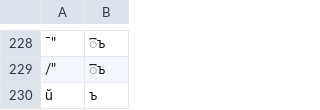
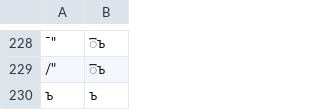
Before and after one commit to hulinguistics/huling, a TSV file: src/public/conv/chu.tsv, drawn as a sheet; only a part is shown, gaps mark what is left out; the diff covers the shown part only; the diff names each change by its address in the sheet, - before the commit and + after, or states it on an @@ line.

Commit message:
Update chu.tsv

```diff
--- a/src/public/conv/chu.tsv
+++ b/src/public/conv/chu.tsv
-A230: ŭ
+A230: ъ
```
Also changed, not shown: 1 edited cell elsewhere in this file.
